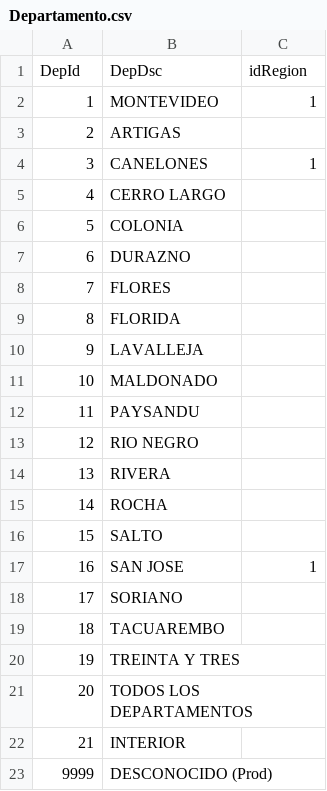
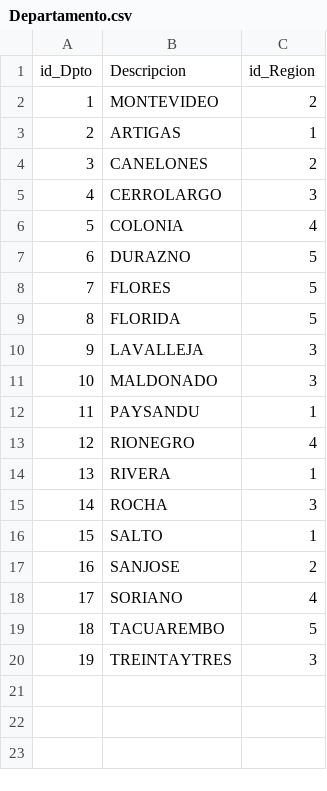
Before and after one commit to Natalia-Leites/TallerBigData, a CSV file: Departamento.csv, drawn as a sheet.

```diff
--- a/Departamento.csv
+++ b/Departamento.csv
@@ -1,23 +1,20 @@
-DepId,DepDsc,idRegion
-1,MONTEVIDEO                              ,1
-2,ARTIGAS                                 ,
-3,CANELONES                               ,1
-4,CERRO LARGO                             ,
-5,COLONIA                                 ,
-6,DURAZNO                                 ,
-7,FLORES                                  ,
-8,FLORIDA                                 ,
-9,LAVALLEJA                               ,
-10,MALDONADO                               ,
-11,PAYSANDU                                ,
-12,RIO NEGRO                               ,
-13,RIVERA                                  ,
-14,ROCHA                                   ,
-15,SALTO                                   ,
-16,SAN JOSE                                ,1
-17,SORIANO                                 ,
-18,TACUAREMBO                              ,
-19,TREINTA Y TRES                          ,
-20,TODOS LOS DEPARTAMENTOS                 ,
-21,INTERIOR                                ,
-9999,DESCONOCIDO (Prod)                      ,
+id_Dpto,Descripcion,id_Region
+1,MONTEVIDEO,2
+2,ARTIGAS,1
+3,CANELONES,2
+4,CERROLARGO,3
+5,COLONIA,4
+6,DURAZNO,5
+7,FLORES,5
+8,FLORIDA,5
+9,LAVALLEJA,3
+10,MALDONADO,3
+11,PAYSANDU,1
+12,RIONEGRO,4
+13,RIVERA,1
+14,ROCHA,3
+15,SALTO,1
+16,SANJOSE,2
+17,SORIANO,4
+18,TACUAREMBO,5
+19,TREINTAYTRES,3
```
Also changed, not shown: 5 other files.
